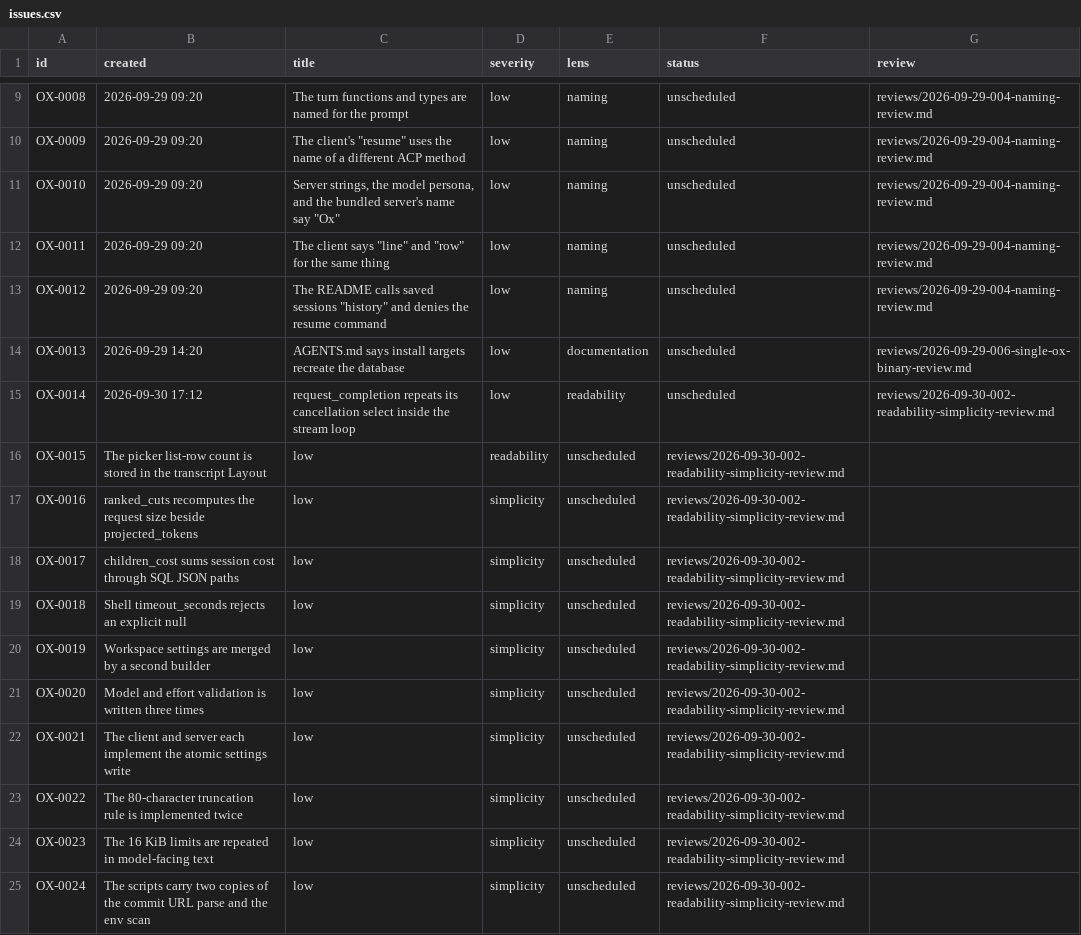
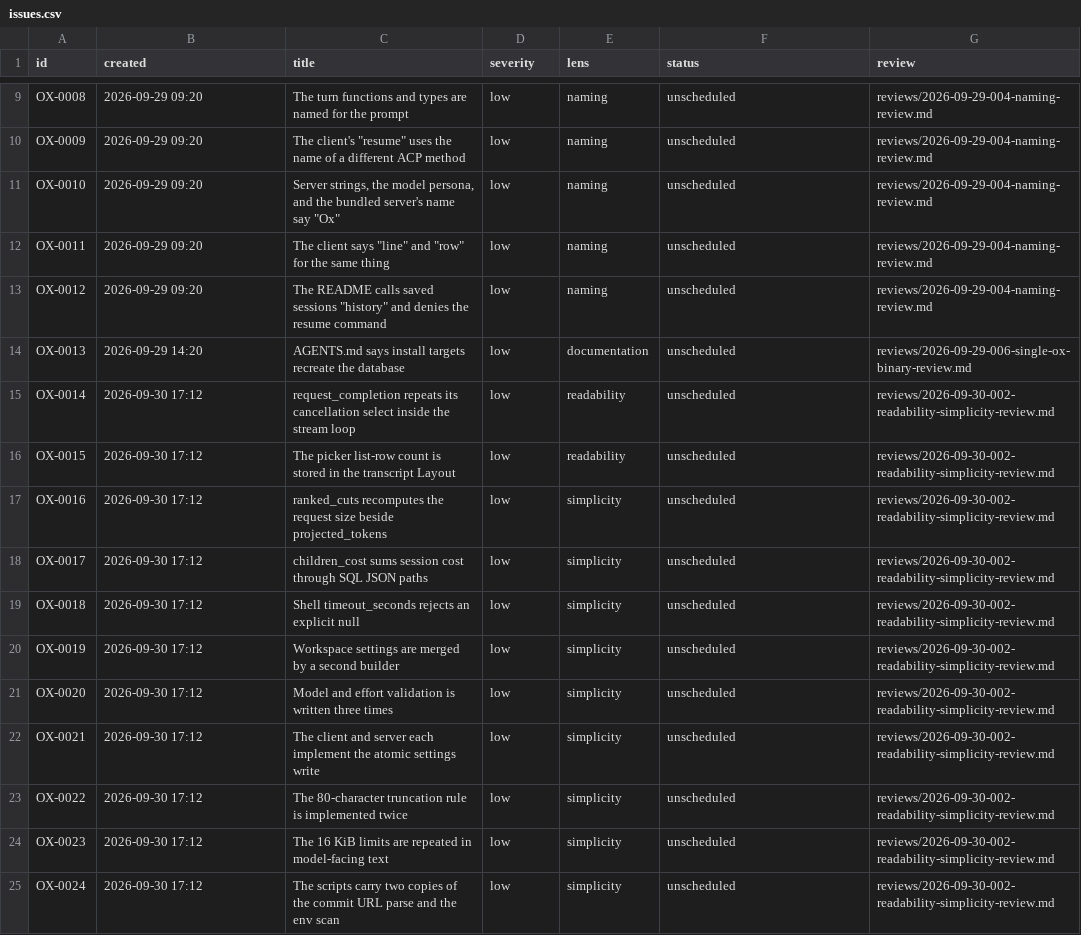
Before and after one commit to kkestell/ox, a CSV file: agents/issues.csv, drawn as a sheet; only a part is shown, gaps mark what is left out.

Commit message:
Restore bounded line reads, checked checkpoint saves, and startup error messages
Revert three changes from the readability review: read_file again keeps only
the needed prefix of a long line, append_checkpoint again confirms the saved
transcript is unchanged before appending, and client startup failures keep
their own message. Add the missing created dates to issues OX-0015 through
OX-0024.

```diff
--- a/agents/issues.csv
+++ b/agents/issues.csv
@@ -15,11 +15,11 @@ OX-0013,2026-09-29 14:20,AGENTS.md says install targets recreate the database,lo
 OX-0014,2026-09-30 17:12,request_completion repeats its cancellation select inside the stream loop,low,readability,unscheduled,reviews/2026-09-30-002-readability-simplicity-review.md
-OX-0015,"The picker list-row count is stored in the transcript Layout",low,readability,unscheduled,reviews/2026-09-30-002-readability-simplicity-review.md
-OX-0016,ranked_cuts recomputes the request size beside projected_tokens,low,simplicity,unscheduled,reviews/2026-09-30-002-readability-simplicity-review.md
-OX-0017,children_cost sums session cost through SQL JSON paths,low,simplicity,unscheduled,reviews/2026-09-30-002-readability-simplicity-review.md
-OX-0018,Shell timeout_seconds rejects an explicit null,low,simplicity,unscheduled,reviews/2026-09-30-002-readability-simplicity-review.md
-OX-0019,Workspace settings are merged by a second builder,low,simplicity,unscheduled,reviews/2026-09-30-002-readability-simplicity-review.md
-OX-0020,Model and effort validation is written three times,low,simplicity,unscheduled,reviews/2026-09-30-002-readability-simplicity-review.md
-OX-0021,The client and server each implement the atomic settings write,low,simplicity,unscheduled,reviews/2026-09-30-002-readability-simplicity-review.md
-OX-0022,The 80-character truncation rule is implemented twice,low,simplicity,unscheduled,reviews/2026-09-30-002-readability-simplicity-review.md
-OX-0023,The 16 KiB limits are repeated in model-facing text,low,simplicity,unscheduled,reviews/2026-09-30-002-readability-simplicity-review.md
-OX-0024,The scripts carry two copies of the commit URL parse and the env scan,low,simplicity,unscheduled,reviews/2026-09-30-002-readability-simplicity-review.md
+OX-0015,2026-09-30 17:12,"The picker list-row count is stored in the transcript Layout",low,readability,unscheduled,reviews/2026-09-30-002-readability-simplicity-review.md
+OX-0016,2026-09-30 17:12,ranked_cuts recomputes the request size beside projected_tokens,low,simplicity,unscheduled,reviews/2026-09-30-002-readability-simplicity-review.md
+OX-0017,2026-09-30 17:12,children_cost sums session cost through SQL JSON paths,low,simplicity,unscheduled,reviews/2026-09-30-002-readability-simplicity-review.md
+OX-0018,2026-09-30 17:12,Shell timeout_seconds rejects an explicit null,low,simplicity,unscheduled,reviews/2026-09-30-002-readability-simplicity-review.md
+OX-0019,2026-09-30 17:12,Workspace settings are merged by a second builder,low,simplicity,unscheduled,reviews/2026-09-30-002-readability-simplicity-review.md
+OX-0020,2026-09-30 17:12,Model and effort validation is written three times,low,simplicity,unscheduled,reviews/2026-09-30-002-readability-simplicity-review.md
+OX-0021,2026-09-30 17:12,The client and server each implement the atomic settings write,low,simplicity,unscheduled,reviews/2026-09-30-002-readability-simplicity-review.md
+OX-0022,2026-09-30 17:12,The 80-character truncation rule is implemented twice,low,simplicity,unscheduled,reviews/2026-09-30-002-readability-simplicity-review.md
+OX-0023,2026-09-30 17:12,The 16 KiB limits are repeated in model-facing text,low,simplicity,unscheduled,reviews/2026-09-30-002-readability-simplicity-review.md
+OX-0024,2026-09-30 17:12,The scripts carry two copies of the commit URL parse and the env scan,low,simplicity,unscheduled,reviews/2026-09-30-002-readability-simplicity-review.md
```
Also changed, not shown: 4 other files.
